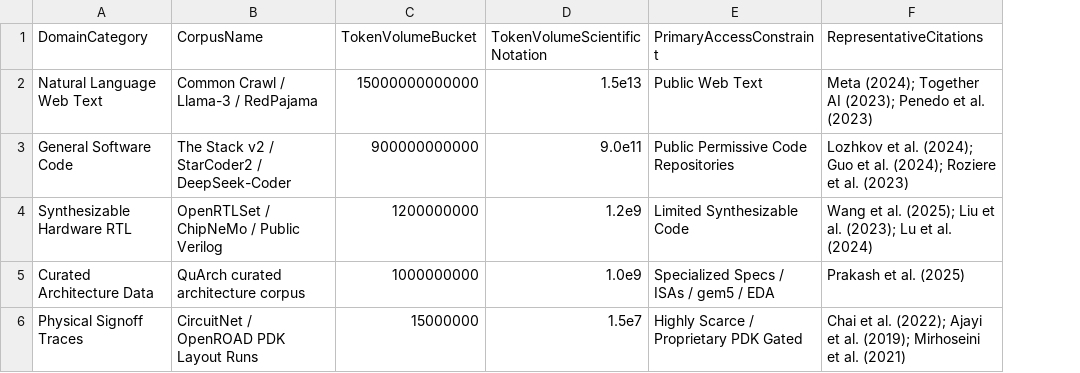
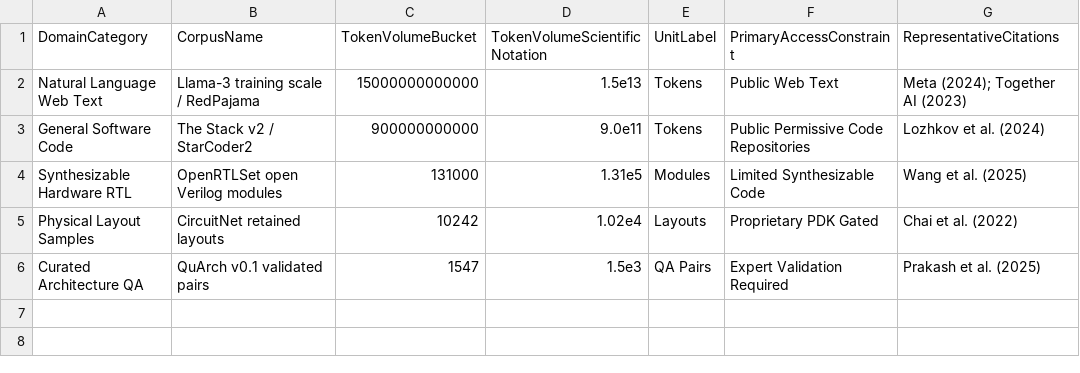
Before and after one commit to harvard-edge/arch2, a CSV file: book/contents/chapters/04-representations/data/fig-architecture-data-scarcity.csv, drawn as a sheet; removed rows and columns are numbered as before the commit, all else as after; the diff names each change by its address in the sheet, - before the commit and + after, or states it on an @@ line.

Commit message:
Citation fan-out: chapter 4 findings applied, scarcity figure rebuilt on verified numbers
The data-scarcity cluster (prose, caption, CSV, generator, SVG)
carried three unsupported tiers: QuArch (1,547 QA pairs) placed at
10^9 tokens, CircuitNet (10,242 layouts) at 10^7 records, and an RTL
token count OpenRTLSet never reports. Rebuilt on verified per-tier
values with explicit units: 1.5e13 tokens (Llama-3 scale), 9e11
tokens (Stack v2), 1.31e5 modules (OpenRTLSet), 1.02e4 layouts
(CircuitNet), 1.5e3 validated QA pairs (QuArch); the gap now honestly
spans ten orders with degrading units, and prose, caption, and figure
agree. OpenRTLSet pipeline sentence scoped to its C/C++ branch with
the 131k union stated. Three double-writing sites fixed (Mirhoseini
x2, Kilburn narrative form); uncited 100-1000x TLM speedup softened.

```diff
--- a/book/contents/chapters/04-representations/data/fig-architecture-data-scarcity.csv
+++ b/book/contents/chapters/04-representations/data/fig-architecture-data-scarcity.csv
+column E (UnitLabel), rows 2-4: Tokens | Tokens | Modules
-B2 (CorpusName): Common Crawl / Llama-3 / RedPajama
+B2 (CorpusName): Llama-3 training scale / RedPajama
-G2 (RepresentativeCitations): Meta (2024); Together AI (2023); Penedo et al. (2023)
+G2 (RepresentativeCitations): Meta (2024); Together AI (2023)
-B3 (CorpusName): The Stack v2 / StarCoder2 / DeepSeek-Coder
+B3 (CorpusName): The Stack v2 / StarCoder2
-G3 (RepresentativeCitations): Lozhkov et al. (2024); Guo et al. (2024); Roziere et al. (2023)
+G3 (RepresentativeCitations): Lozhkov et al. (2024)
-B4 (CorpusName): OpenRTLSet / ChipNeMo / Public Verilog
+B4 (CorpusName): OpenRTLSet open Verilog modules
-C4 (TokenVolumeBucket): 1200000000
+C4 (TokenVolumeBucket): 131000
-D4 (TokenVolumeScientificNotation): 1.2e9
+D4 (TokenVolumeScientificNotation): 1.31e5
-G4 (RepresentativeCitations): Wang et al. (2025); Liu et al. (2023); Lu et al. (2024)
+G4 (RepresentativeCitations): Wang et al. (2025)
-row 5: Curated Architecture Data | QuArch curated architecture corpus | 1000000000 | 1.0e9 | Specialized Specs / ISAs / gem5 / EDA | Prakash et al. (2025)
-row 6: Physical Signoff Traces | CircuitNet / OpenROAD PDK Layout Runs | 15000000 | 1.5e7 | Highly Scarce / Proprietary PDK Gated | Chai et al. (2022); Ajayi et al. (2019); Mirhoseini et al. (2021)
+row 5: Physical Layout Samples | CircuitNet retained layouts | 10242 | 1.02e4 | Layouts | Proprietary PDK Gated | Chai et al. (2022)
+row 6: Curated Architecture QA | QuArch v0.1 validated pairs | 1547 | 1.5e3 | QA Pairs | Expert Validation Required | Prakash et al. (2025)
```
Also changed, not shown: 4 other files.
